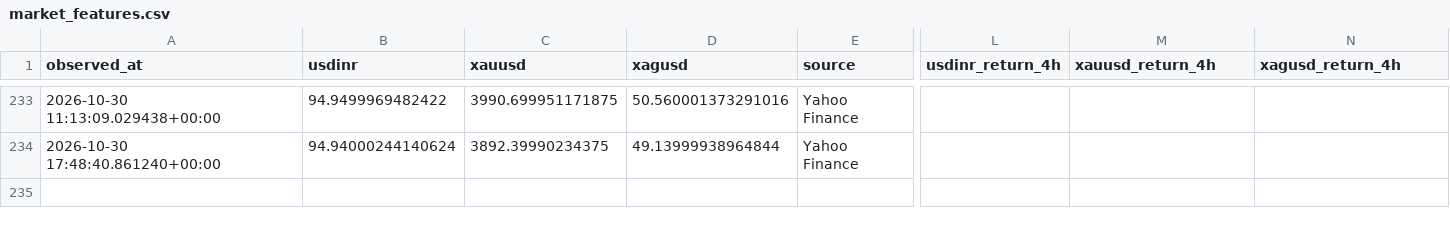
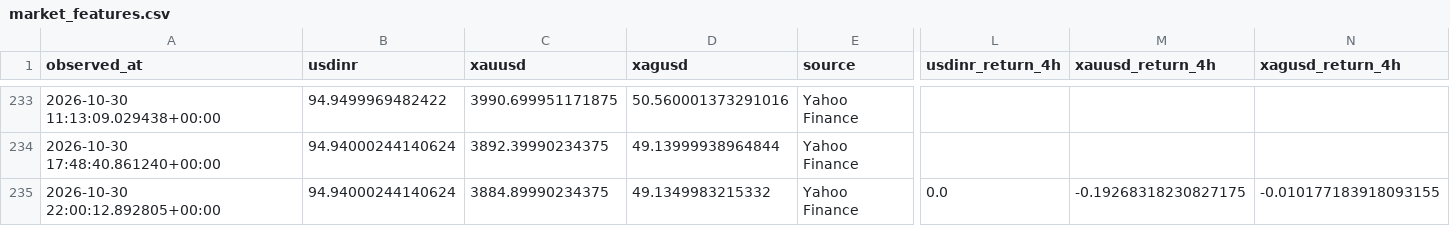
Before and after one commit to Dhruv-vm/GoldSense-AI, a CSV file: backend/ml/data/processed/market_features.csv, drawn as a sheet; only a part is shown, gaps mark what is left out; rows hold the shown columns only; the diff names each change by its address in the sheet, - before the commit and + after, or states it on an @@ line.

```diff
--- a/backend/ml/data/processed/market_features.csv
+++ b/backend/ml/data/processed/market_features.csv
+row 235: 2026-10-30 22:00:12.892805+00:00 | 94.94000244140624 | 3884.89990234375 | 49.1349983215332 | Yahoo Finance | 0.0 | -0.19268318230827175 | -0.010177183918093155
```
Also changed, not shown: 2 other files.
